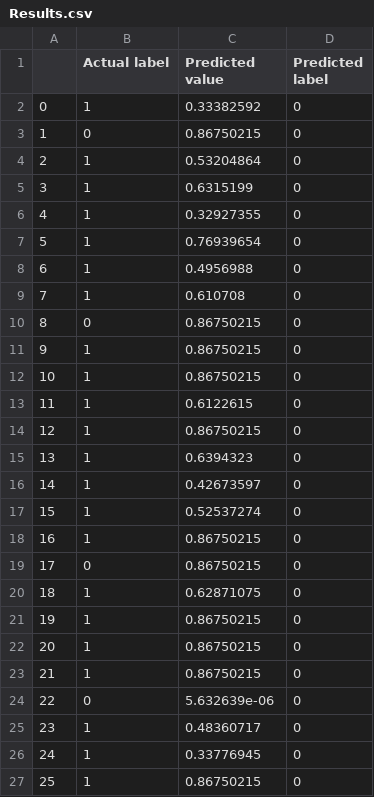
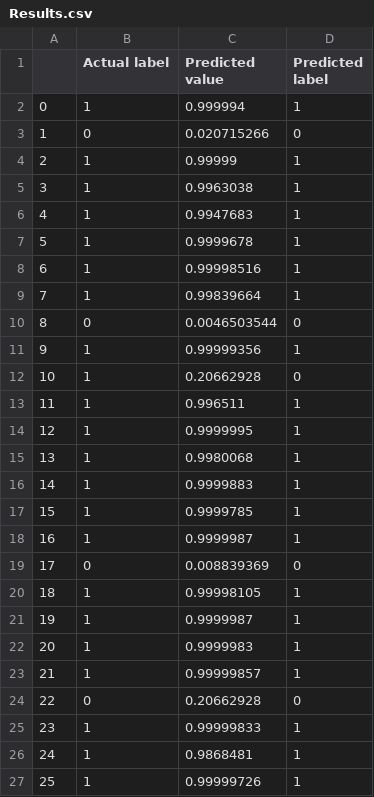
Before and after one commit to sravindra05/Metaheuristic-NN, a CSV file: Results.csv, drawn as a sheet; only a part is shown; the diff covers the shown part only.

```diff
--- a/Results.csv
+++ b/Results.csv
@@ -1,27 +1,27 @@
 ,Actual label,Predicted value,Predicted label
-0,1,0.33382592,0
-1,0,0.86750215,0
-2,1,0.53204864,0
-3,1,0.6315199,0
-4,1,0.32927355,0
-5,1,0.76939654,0
-6,1,0.4956988,0
-7,1,0.610708,0
-8,0,0.86750215,0
-9,1,0.86750215,0
-10,1,0.86750215,0
-11,1,0.6122615,0
-12,1,0.86750215,0
-13,1,0.6394323,0
-14,1,0.42673597,0
-15,1,0.52537274,0
-16,1,0.86750215,0
-17,0,0.86750215,0
-18,1,0.62871075,0
-19,1,0.86750215,0
-20,1,0.86750215,0
-21,1,0.86750215,0
-22,0,5.632639e-06,0
-23,1,0.48360717,0
-24,1,0.33776945,0
-25,1,0.86750215,0
+0,1,0.999994,1
+1,0,0.020715266,0
+2,1,0.99999,1
+3,1,0.9963038,1
+4,1,0.9947683,1
+5,1,0.9999678,1
+6,1,0.99998516,1
+7,1,0.99839664,1
+8,0,0.0046503544,0
+9,1,0.99999356,1
+10,1,0.20662928,0
+11,1,0.996511,1
+12,1,0.9999995,1
+13,1,0.9980068,1
+14,1,0.9999883,1
+15,1,0.9999785,1
+16,1,0.9999987,1
+17,0,0.008839369,0
+18,1,0.99998105,1
+19,1,0.9999987,1
+20,1,0.9999983,1
+21,1,0.99999857,1
+22,0,0.20662928,0
+23,1,0.99999833,1
+24,1,0.9868481,1
+25,1,0.99999726,1
```
Also changed, not shown: 40 edited cells elsewhere in this file, 5 other files.
